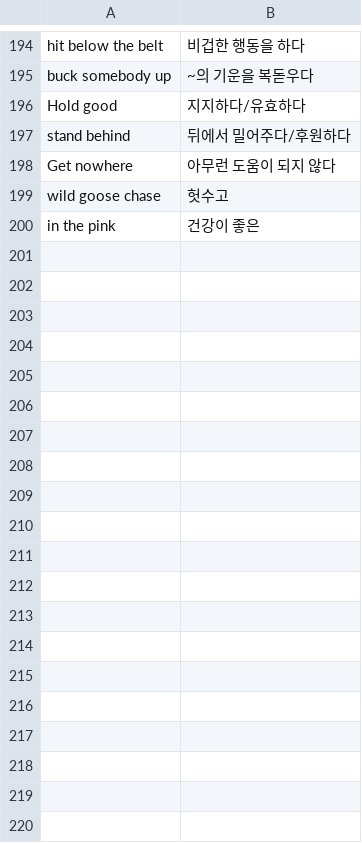
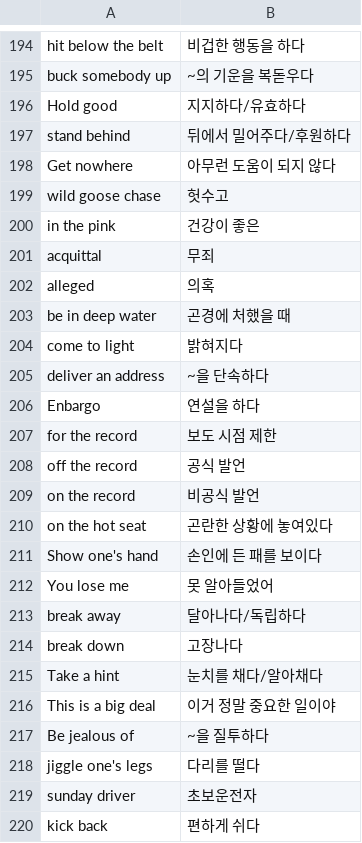
Before and after one commit to imlimchill/Android_project, a CSV file: WWProject/app/src/main/res/raw/word.csv, drawn as a sheet; only a part is shown, gaps mark what is left out; the diff covers the shown part only.

```diff
--- a/WWProject/app/src/main/res/raw/word.csv
+++ b/WWProject/app/src/main/res/raw/word.csv
@@ -200 +200,21 @@ wild goose chase,헛수고
 in the pink,건강이 좋은
+acquittal,무죄
+alleged,의혹
+be in deep water,곤경에 처했을 때
+come to light,밝혀지다
+deliver an address,~을 단속하다
+Enbargo,연설을 하다
+for the record,보도 시점 제한
+off the record,공식 발언
+on the record,비공식 발언
+on the hot seat,곤란한 상황에 놓여있다
+Show one's hand,손인에 든 패를 보이다
+You lose me,못 알아들었어
+break away,달아나다/독립하다
+break down,고장나다
+Take a hint,눈치를 채다/알아채다
+This is a big deal,이거 정말 중요한 일이야
+Be jealous of,~을 질투하다
+jiggle one's legs,다리를 떨다
+sunday driver, 초보운전자
+kick back, 편하게 쉬다
```
Also changed, not shown: 80 added rows elsewhere in this file, 8 other files.
